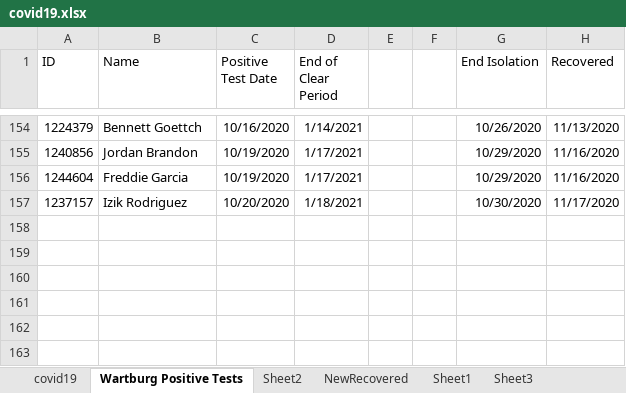
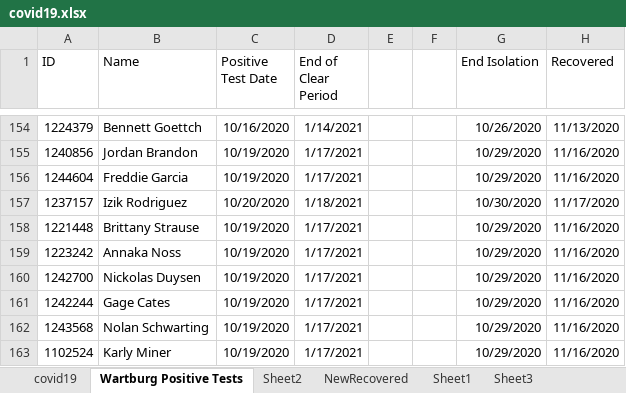
Before and after one commit to mbirgen/COVID19, an Excel workbook: covid19.xlsx, sheet Wartburg Positive Tests, drawn as a sheet; only a part is shown, gaps mark what is left out; values as stored, in another font and other column widths than the file's, no borders; the diff names each change by its address in the sheet, - before the commit and + after, or states it on an @@ line.

```diff
--- a/covid19.xlsx (sheet Wartburg Positive Tests)
+++ b/covid19.xlsx (sheet Wartburg Positive Tests)
+row 158: 1221448 | Brittany Strause | 10/19/2020 | 1/17/2021 |  |  | 10/29/2020 | 11/16/2020
+row 159: 1223242 | Annaka Noss | 10/19/2020 | 1/17/2021 |  |  | 10/29/2020 | 11/16/2020
+row 160: 1242700 | Nickolas Duysen | 10/19/2020 | 1/17/2021 |  |  | 10/29/2020 | 11/16/2020
+row 161: 1242244 | Gage Cates | 10/19/2020 | 1/17/2021 |  |  | 10/29/2020 | 11/16/2020
+row 162: 1243568 | Nolan Schwarting | 10/19/2020 | 1/17/2021 |  |  | 10/29/2020 | 11/16/2020
+row 163: 1102524 | Karly Miner | 10/19/2020 | 1/17/2021 |  |  | 10/29/2020 | 11/16/2020
```
Also changed, not shown: sheet covid19, 20 other files.
